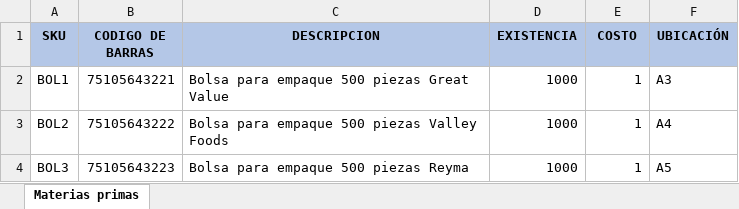
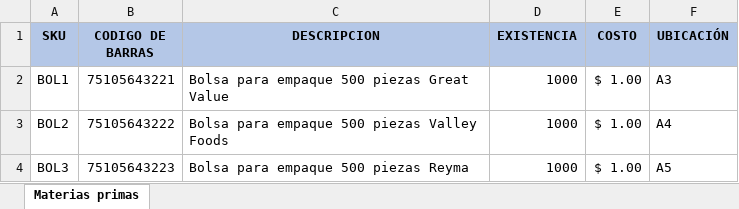
Before and after one commit to JessSoto1/Control-de-Producci-n-e-Inventario, an Excel workbook: src/Materias primas.xlsx, sheet Materias primas, drawn as a sheet; values as stored, in another font and other column widths than the file's, no borders; the diff names each change by its address in the sheet, - before the commit and + after, or states it on an @@ line.

```diff
--- a/src/Materias primas.xlsx (sheet Materias primas)
+++ b/src/Materias primas.xlsx (sheet Materias primas)
-E2:E4 (COSTO): 1
+E2:E4 (COSTO): $ 1.00
```
Also changed, not shown: src/Producto Terminado.xlsx, 5 other files.
